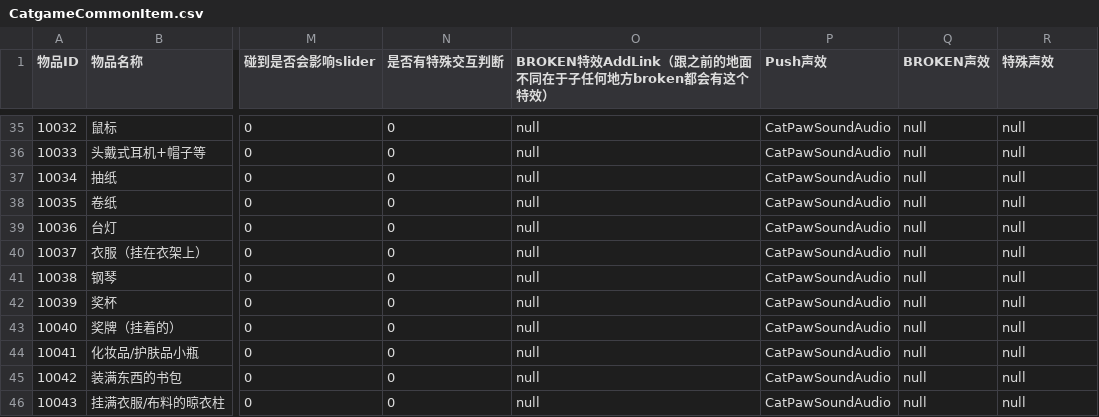
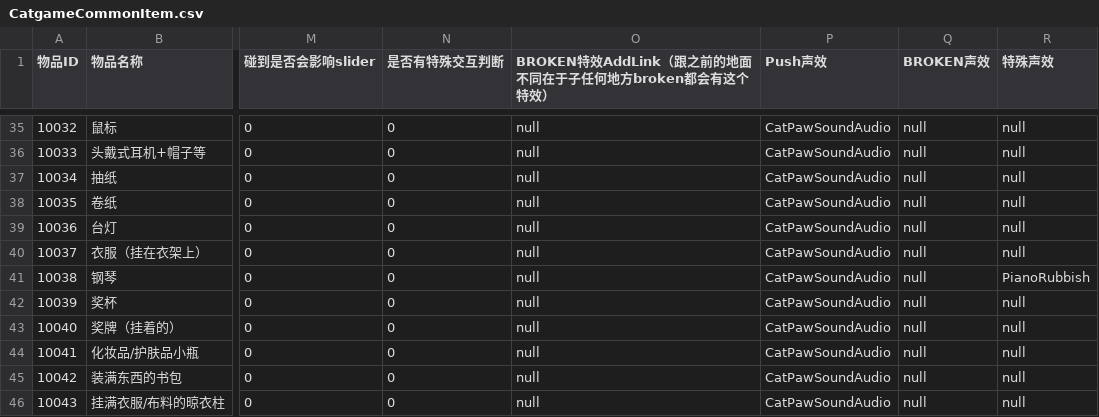
Before and after one commit to hhlovesyy/CatDreamGame, a CSV file: Assets/Designer/Designer_Tool/CSV2CS/Document/CatgameCommonItem.csv, drawn as a sheet; only a part is shown, gaps mark what is left out; the diff names each change by its address in the sheet, - before the commit and + after, or states it on an @@ line.

```diff
--- a/Assets/Designer/Designer_Tool/CSV2CS/Document/CatgameCommonItem.csv
+++ b/Assets/Designer/Designer_Tool/CSV2CS/Document/CatgameCommonItem.csv
-R41 (特殊声效): null
+R41 (特殊声效): PianoRubbish
```
Also changed, not shown: 6 other files.
